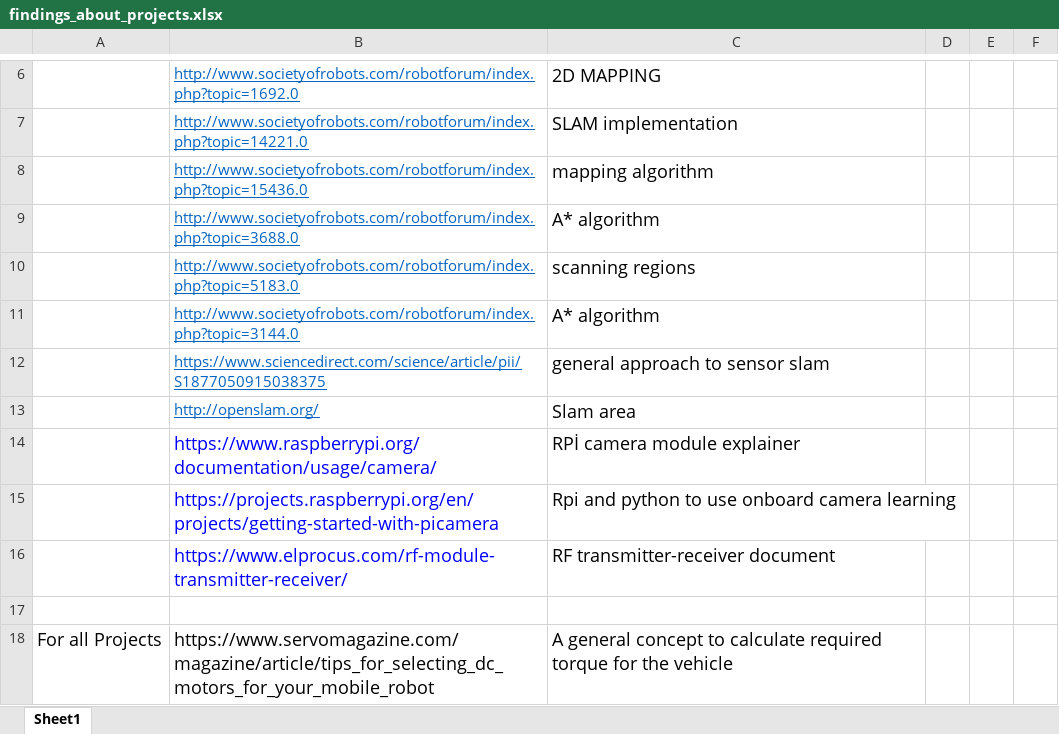
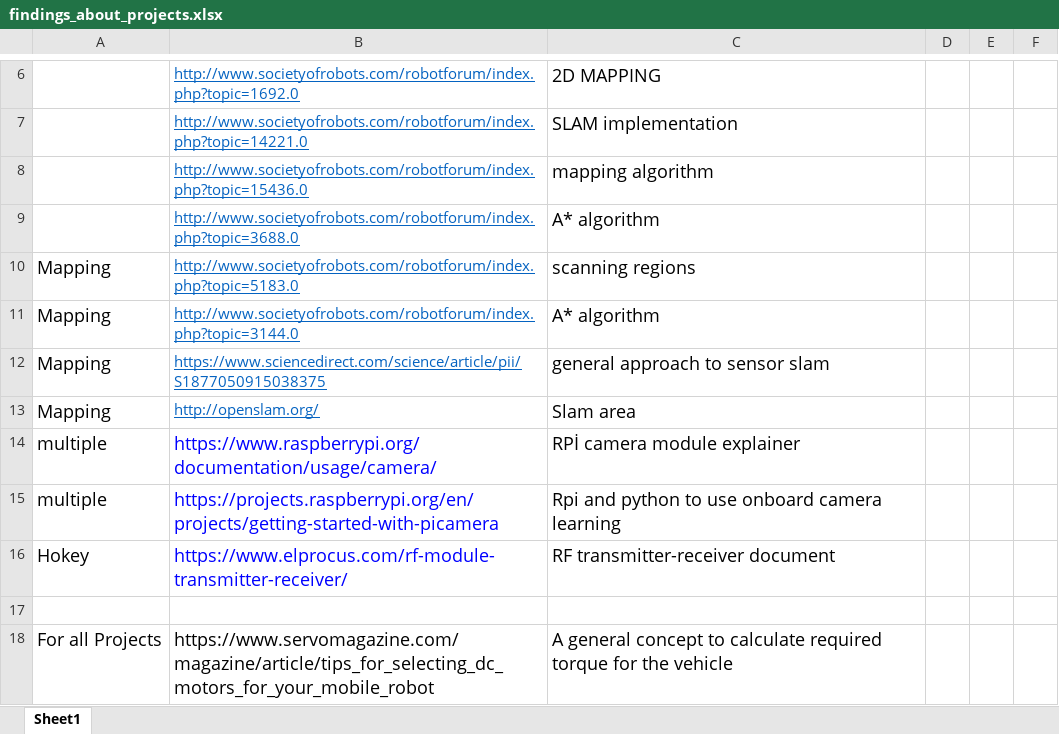
Before and after one commit to temurtas/Capstone_Duayenler, an Excel workbook: resources/findings_about_projects.xlsx, sheet Sheet1, drawn as a sheet; only a part is shown, gaps mark what is left out; values as stored, in another font and other column widths than the file's, no borders; table styles not drawn; the diff names each change by its address in the sheet, - before the commit and + after, or states it on an @@ line.

Commit message:
fixing

```diff
--- a/resources/findings_about_projects.xlsx (sheet Sheet1)
+++ b/resources/findings_about_projects.xlsx (sheet Sheet1)
-A10:A13: (empty)
+A10:A13: Mapping
-A14:A15: (empty)
+A14:A15: multiple
-A16: (empty)
+A16: Hokey
```
